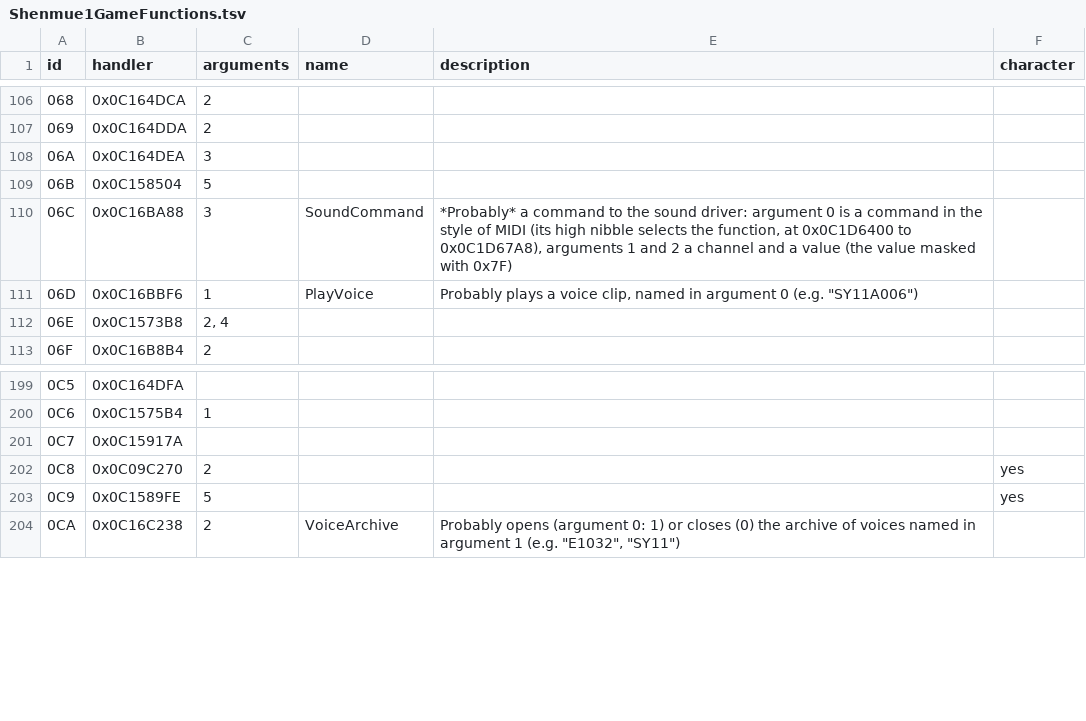
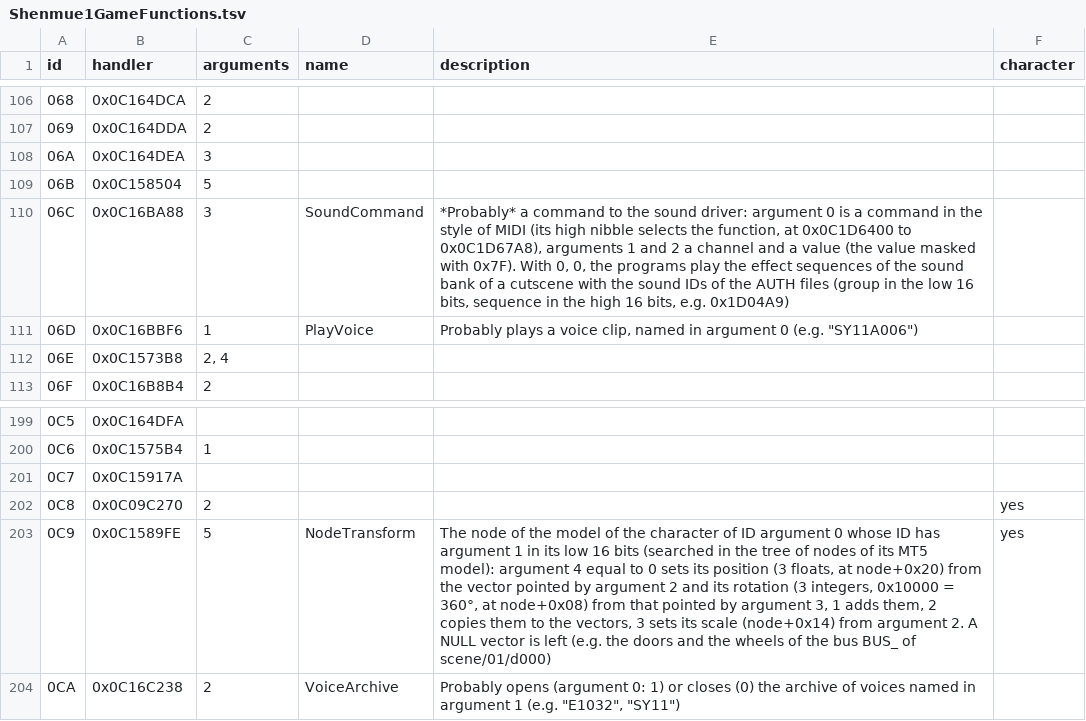
Before and after one commit to EmulRyo/Shenmue, a TSV file: resources/Shenmue1GameFunctions.tsv, drawn as a sheet; only a part is shown, gaps mark what is left out.

```diff
--- a/resources/Shenmue1GameFunctions.tsv
+++ b/resources/Shenmue1GameFunctions.tsv
@@ -109,3 +109,3 @@ id	handler	arguments	name	description	character
 06B	0x0C158504	5			
-06C	0x0C16BA88	3	SoundCommand	*Probably* a command to the sound driver: argument 0 is a command in the style of MIDI (its high nibble selects the function, at 0x0C1D6400 to 0x0C1D67A8), arguments 1 and 2 a channel and a value (the value masked with 0x7F)	
+06C	0x0C16BA88	3	SoundCommand	*Probably* a command to the sound driver: argument 0 is a command in the style of MIDI (its high nibble selects the function, at 0x0C1D6400 to 0x0C1D67A8), arguments 1 and 2 a channel and a value (the value masked with 0x7F). With 0, 0, the programs play the effect sequences of the sound bank of a cutscene with the sound IDs of the AUTH files (group in the low 16 bits, sequence in the high 16 bits, e.g. 0x1D04A9)	
 06D	0x0C16BBF6	1	PlayVoice	Probably plays a voice clip, named in argument 0 (e.g. "SY11A006")	
@@ -202,3 +202,3 @@ id	handler	arguments	name	description	character
 0C8	0x0C09C270	2			yes
-0C9	0x0C1589FE	5			yes
+0C9	0x0C1589FE	5	NodeTransform	The node of the model of the character of ID argument 0 whose ID has argument 1 in its low 16 bits (searched in the tree of nodes of its MT5 model): argument 4 equal to 0 sets its position (3 floats, at node+0x20) from the vector pointed by argument 2 and its rotation (3 integers, 0x10000 = 360°, at node+0x08) from that pointed by argument 3, 1 adds them, 2 copies them to the vectors, 3 sets its scale (node+0x14) from argument 2. A NULL vector is left (e.g. the doors and the wheels of the bus BUS_ of scene/01/d000)	yes
 0CA	0x0C16C238	2	VoiceArchive	Probably opens (argument 0: 1) or closes (0) the archive of voices named in argument 1 (e.g. "E1032", "SY11")	
```
Also changed, not shown: 14 other files.
